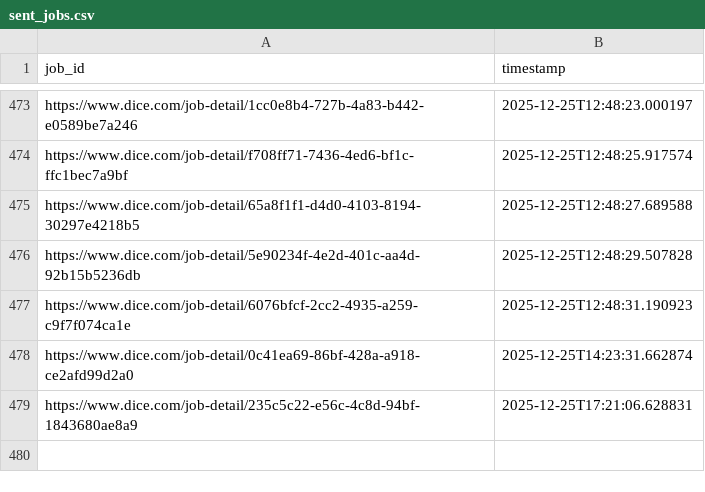
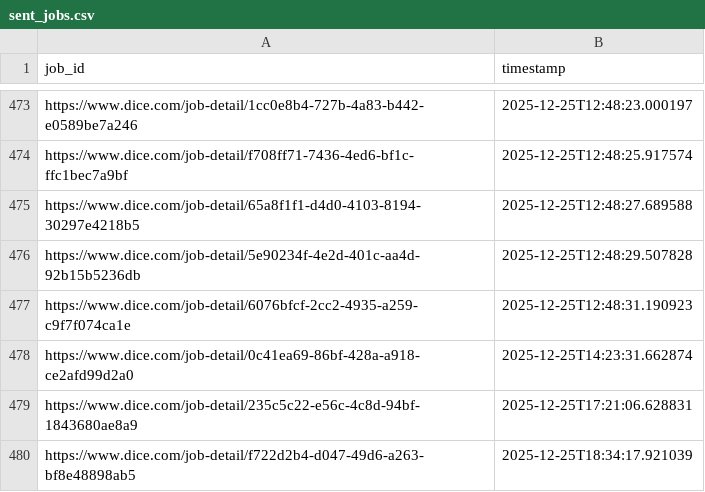
Before and after one commit to syedhussaini1995/dice-job-alerts, a CSV file: sent_jobs.csv, drawn as a sheet; only a part is shown, gaps mark what is left out; the diff names each change by its address in the sheet, - before the commit and + after, or states it on an @@ line.

```diff
--- a/sent_jobs.csv
+++ b/sent_jobs.csv
+row 480: https://www.dice.com/job-detail/f722d2b4-d047-49d6-a263-bf8e48898ab5 | 2025-12-25T18:34:17.921039
```
